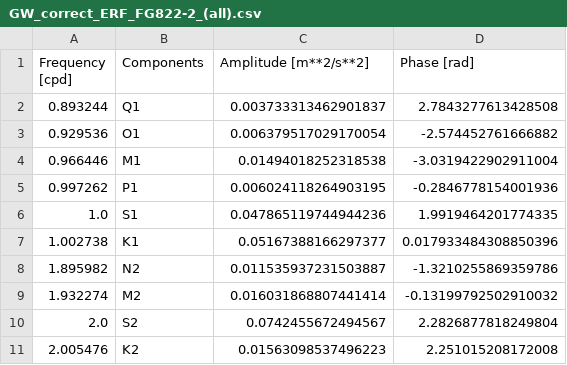
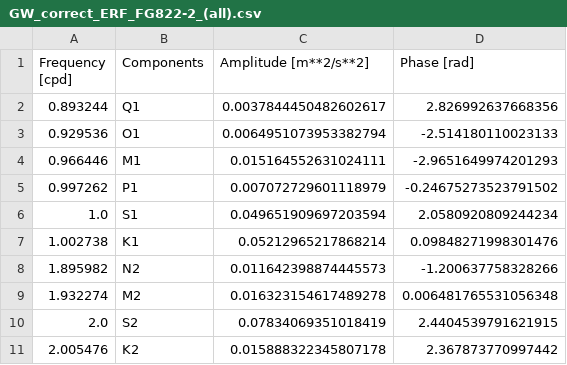
Before and after one commit to HydroGeoSines/HydroGeoSines, a CSV file: export/GW_correct_ERF_FG822-2_(all).csv, drawn as a sheet.

```diff
--- a/export/GW_correct_ERF_FG822-2_(all).csv
+++ b/export/GW_correct_ERF_FG822-2_(all).csv
@@ -1,11 +1,11 @@
 Frequency [cpd],Components,Amplitude [m**2/s**2],Phase [rad]
-0.893244,Q1,0.003733313462901837,2.7843277613428508
-0.929536,O1,0.006379517029170054,-2.574452761666882
-0.966446,M1,0.01494018252318538,-3.0319422902911004
-0.997262,P1,0.006024118264903195,-0.2846778154001936
-1.0,S1,0.047865119744944236,1.9919464201774335
-1.002738,K1,0.05167388166297377,0.017933484308850396
-1.895982,N2,0.011535937231503887,-1.3210255869359786
-1.932274,M2,0.016031868807441414,-0.13199792502910032
-2.0,S2,0.0742455672494567,2.2826877818249804
-2.005476,K2,0.01563098537496223,2.251015208172008
+0.893244,Q1,0.0037844450482602617,2.826992637668356
+0.929536,O1,0.0064951073953382794,-2.514180110023133
+0.966446,M1,0.015164552631024111,-2.9651649974201293
+0.997262,P1,0.007072729601118979,-0.24675273523791502
+1.0,S1,0.049651909697203594,2.0580920809244234
+1.002738,K1,0.05212965217868214,0.09848271998301476
+1.895982,N2,0.011642398874445573,-1.200637758328266
+1.932274,M2,0.016323154617489278,0.006481765531056348
+2.0,S2,0.07834069351018419,2.4404539791621915
+2.005476,K2,0.015888322345807178,2.367873770997442
```
Also changed, not shown: export/GW_correct_BRF_FG822-2_(all).csv, 7 other files.
